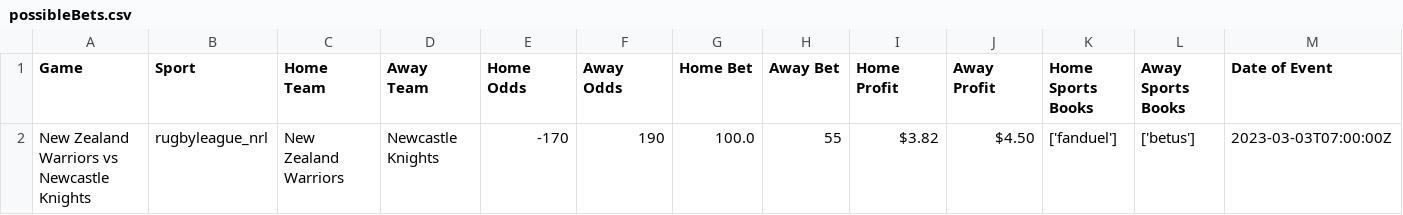
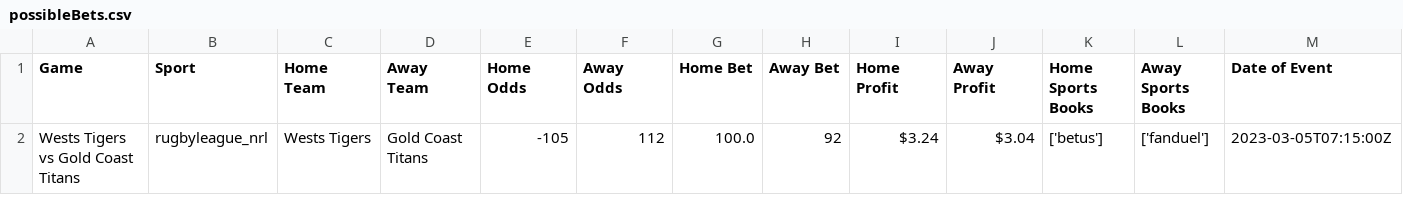
Before and after one commit to DrewAshurst/arbitrage_betting, a CSV file: possibleBets.csv, drawn as a sheet; removed rows and columns are numbered as before the commit, all else as after; the diff names each change by its address in the sheet, - before the commit and + after, or states it on an @@ line.

```diff
--- a/possibleBets.csv
+++ b/possibleBets.csv
-row 2: New Zealand Warriors vs Newcastle Knights | rugbyleague_nrl | New Zealand Warriors | Newcastle Knights | -170 | 190 | 100.0 | 55 | $3.82 | $4.50 | ['fanduel'] | ['betus'] | 2023-03-03T07:00:00Z
+row 2: Wests Tigers vs Gold Coast Titans | rugbyleague_nrl | Wests Tigers | Gold Coast Titans | -105 | 112 | 100.0 | 92 | $3.24 | $3.04 | ['betus'] | ['fanduel'] | 2023-03-05T07:15:00Z
```
Also changed, not shown: overUnderBets.csv, 4 other files.
